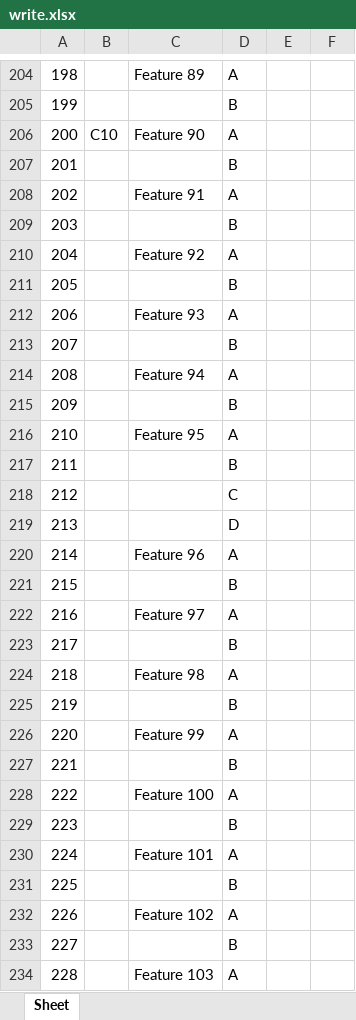
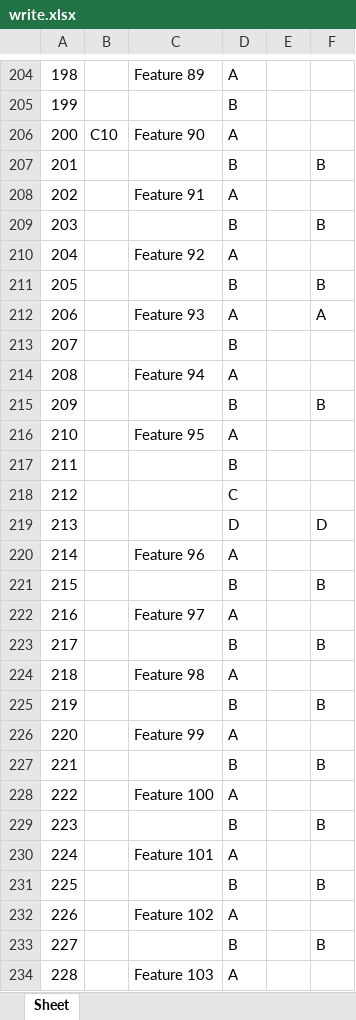
Before and after one commit to Nikolayvlada/Python-Chatbot-With-Science, an Excel workbook: excel/write.xlsx, sheet Sheet, drawn as a sheet; only a part is shown, gaps mark what is left out; values as stored, in another font and other column widths than the file's, no borders; the diff covers the shown part only; the diff names each change by its address in the sheet, - before the commit and + after, or states it on an @@ line.

```diff
--- a/excel/write.xlsx (sheet Sheet)
+++ b/excel/write.xlsx (sheet Sheet)
-F207: (empty)
+F207: B
-F209: (empty)
+F209: B
-F211: (empty)
+F211: B
-F212: (empty)
+F212: A
-F215: (empty)
+F215: B
-F219: (empty)
+F219: D
-F221: (empty)
+F221: B
-F223: (empty)
+F223: B
-F225: (empty)
+F225: B
-F227: (empty)
+F227: B
-F229: (empty)
+F229: B
-F231: (empty)
+F231: B
-F233: (empty)
+F233: B
```
Also changed, not shown: 16 edited cells elsewhere in this sheet, 1 other file.
